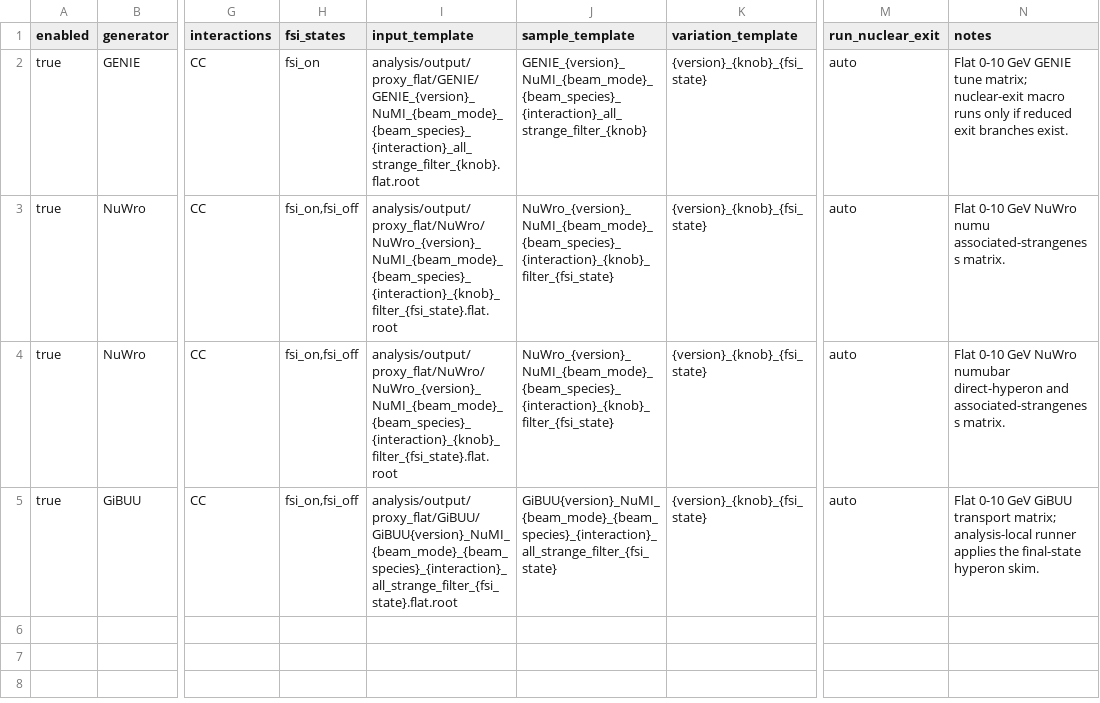
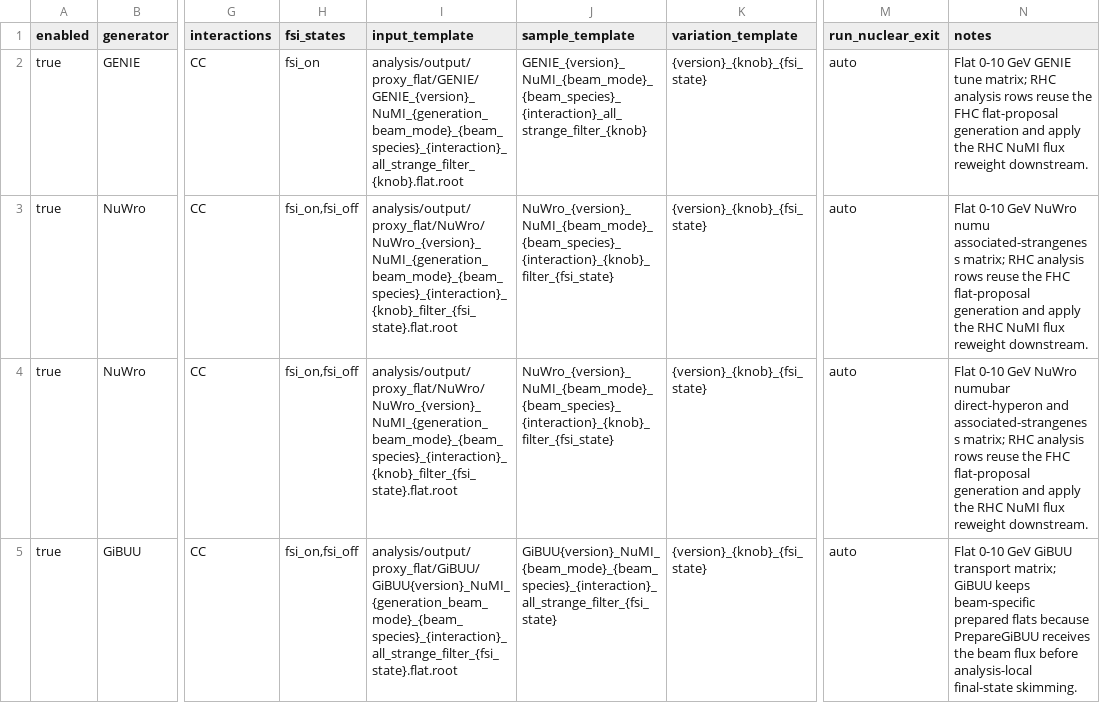
Before and after one commit to njlane314/generators, a TSV file: analysis/config/generator_loop_plan.tsv, drawn as a sheet; only a part is shown, gaps mark what is left out; the diff names each change by its address in the sheet, - before the commit and + after, or states it on an @@ line.

Commit message:
Reuse flat samples for beam reweighting

```diff
--- a/analysis/config/generator_loop_plan.tsv
+++ b/analysis/config/generator_loop_plan.tsv
-I2 (input_template): analysis/output/proxy_flat/GENIE/GENIE_{version}_NuMI_{beam_mode}_{beam_species}_{interaction}_all_strange_filter_{knob}.flat.root
+I2 (input_template): analysis/output/proxy_flat/GENIE/GENIE_{version}_NuMI_{generation_beam_mode}_{beam_species}_{interaction}_all_strange_filter_{knob}.flat.root
-N2 (notes): …tune matrix; nuclear-exit macro runs only if reduced exit branches exist.
+N2 (notes): …tune matrix; RHC analysis rows reuse the FHC flat-proposal generation and apply the RHC NuMI flux reweight downstream.
-I3:I4 (input_template): analysis/output/proxy_flat/NuWro/NuWro_{version}_NuMI_{beam_mode}_{beam_species}_{interaction}_{knob}_filter_{fsi_state}.flat.root
+I3:I4 (input_template): analysis/output/proxy_flat/NuWro/NuWro_{version}_NuMI_{generation_beam_mode}_{beam_species}_{interaction}_{knob}_filter_{fsi_state}.flat.root
-N3 (notes): …numu associated-strangeness matrix.
+N3 (notes): …numu associated-strangeness matrix; RHC analysis rows reuse the FHC flat-proposal generation and apply the RHC NuMI flux reweight downstream.
-N4 (notes): …and associated-strangeness matrix.
+N4 (notes): …and associated-strangeness matrix; RHC analysis rows reuse the FHC flat-proposal generation and apply the RHC NuMI flux reweight downstream.
-I5 (input_template): analysis/output/proxy_flat/GiBUU/GiBUU{version}_NuMI_{beam_mode}_{beam_species}_{interaction}_all_strange_filter_{fsi_state}.flat.root
+I5 (input_template): analysis/output/proxy_flat/GiBUU/GiBUU{version}_NuMI_{generation_beam_mode}_{beam_species}_{interaction}_all_strange_filter_{fsi_state}.flat.root
-N5 (notes): …transport matrix; analysis-local runner applies the final-state hyperon skim.
+N5 (notes): …transport matrix; GiBUU keeps beam-specific prepared flats because PrepareGiBUU receives the beam flux before analysis-local final-state skimming.
```
Also changed, not shown: analysis/config/generator_smoke_plan.tsv, 3 other files.
